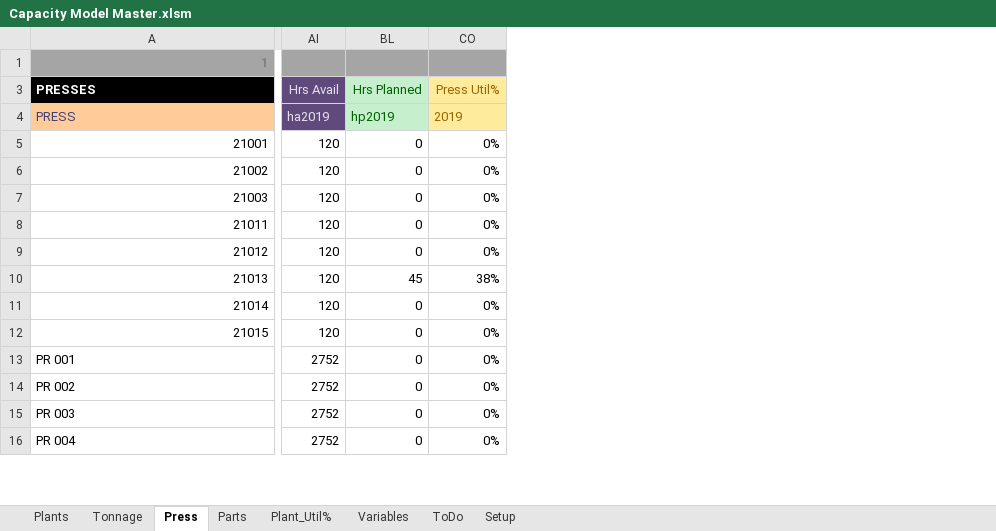
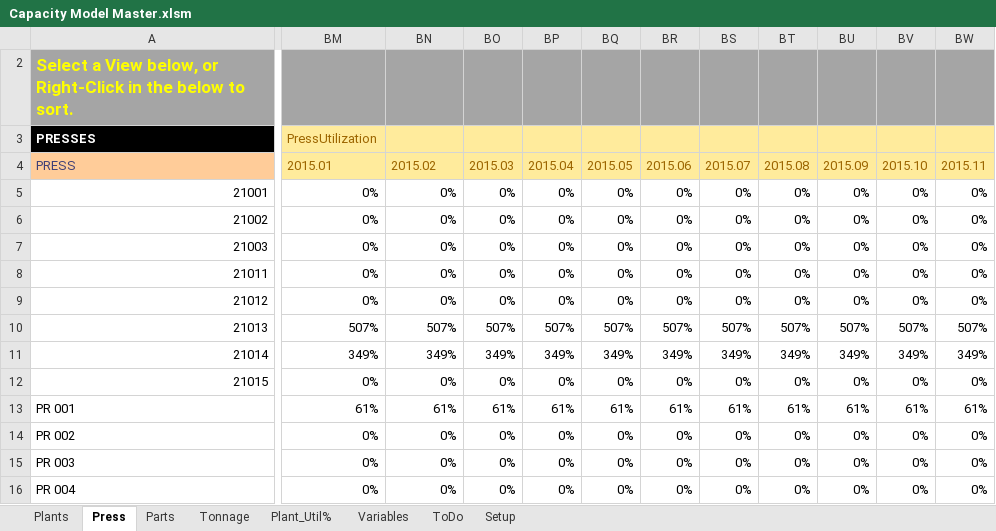
Before and after one commit to bluei/gill-capacity, an Excel workbook: Capacity Model Master.xlsm, sheet Press, drawn as a sheet; only a part is shown, gaps mark what is left out; values as stored, in another font and other column widths than the file's, no borders; charts and pictures and conditional formats and table styles not drawn; removed rows and columns are numbered as before the commit, all else as after; rows hold the shown columns only; the diff covers the shown part only; the diff names each change by its address in the sheet, - before the commit and + after, or states it on an @@ line.

Commit message:
Finished Model - Updated 3-21-2015 - All Views complete - Protection Correct and tested - Ready to Load Data

```diff
--- a/Capacity Model Master.xlsm (sheet Press)
+++ b/Capacity Model Master.xlsm (sheet Press)
@@ sheet tab order changed: Plants | Press | Parts | Tonnage | Plant_Util% | Variables | ToDo | Setup @@
@@ column AI hidden, rows 3-16: Hrs Avail | ha2019 | 120 | 120 | 120 | 120 | 120 | 120 | 120 | 120 | 2752 | 2752 | 2752 | 2752 @@
@@ column BL hidden, rows 3-16: Hrs Planned | hp2019 | 0 | 0 | 0 | 0 | 0 | 45 | 0 | 0 | 0 | 0 | 0 | 0 @@
@@ column BM unhidden, rows 3-16: PressUtilization | 2015.01 | 0% | 0% | 0% | 0% | 0% | 507% | 349% | 0% | 61% | 0% | 0% | 0% @@
@@ column BO unhidden, rows 4-16: 2015.03 | 0% | 0% | 0% | 0% | 0% | 507% | 349% | 0% | 61% | 0% | 0% | 0% @@
@@ column BP unhidden, rows 4-16: 2015.04 | 0% | 0% | 0% | 0% | 0% | 507% | 349% | 0% | 61% | 0% | 0% | 0% @@
@@ column BQ unhidden, rows 4-16: 2015.05 | 0% | 0% | 0% | 0% | 0% | 507% | 349% | 0% | 61% | 0% | 0% | 0% @@
@@ column BR unhidden, rows 4-16: 2015.06 | 0% | 0% | 0% | 0% | 0% | 507% | 349% | 0% | 61% | 0% | 0% | 0% @@
@@ column BS unhidden, rows 4-16: 2015.07 | 0% | 0% | 0% | 0% | 0% | 507% | 349% | 0% | 61% | 0% | 0% | 0% @@
@@ column BT unhidden, rows 4-16: 2015.08 | 0% | 0% | 0% | 0% | 0% | 507% | 349% | 0% | 61% | 0% | 0% | 0% @@
@@ column BU unhidden, rows 4-16: 2015.09 | 0% | 0% | 0% | 0% | 0% | 507% | 349% | 0% | 61% | 0% | 0% | 0% @@
@@ column BV unhidden, rows 4-16: 2015.10 | 0% | 0% | 0% | 0% | 0% | 507% | 349% | 0% | 61% | 0% | 0% | 0% @@
@@ column BW unhidden, rows 4-16: 2015.11 | 0% | 0% | 0% | 0% | 0% | 507% | 349% | 0% | 61% | 0% | 0% | 0% @@
-row 1: 1
+row 2: Select a View below, or Right-Click in the below to sort.
-BN3: Press Util%
+BN3: (empty)
-BN4: 2019
+BN4: 2015.02
-BN10: 38%
+BN10: 507%
-BN11: 0%
+BN11: 349%
-BN13: 0%
+BN13: 61%
```
Also changed, not shown: 2 added columns, 19 edited cells and cell formats elsewhere in this sheet, sheet Parts, sheet Setup, sheet Plants, formulas that keep their value, hidden cells, charts or pictures.
